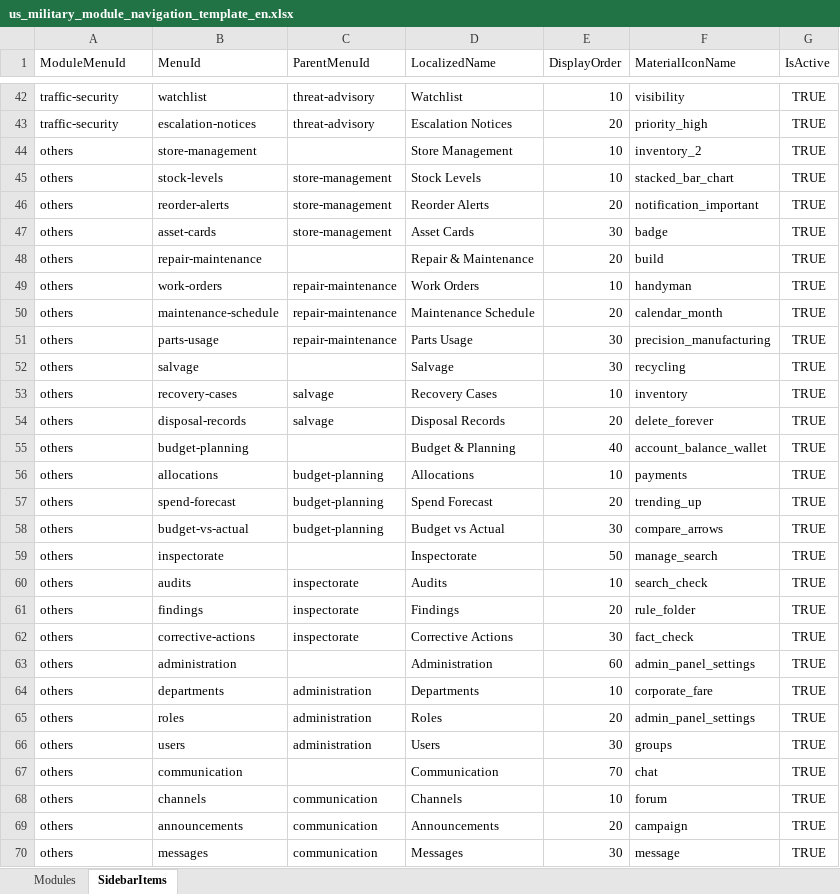
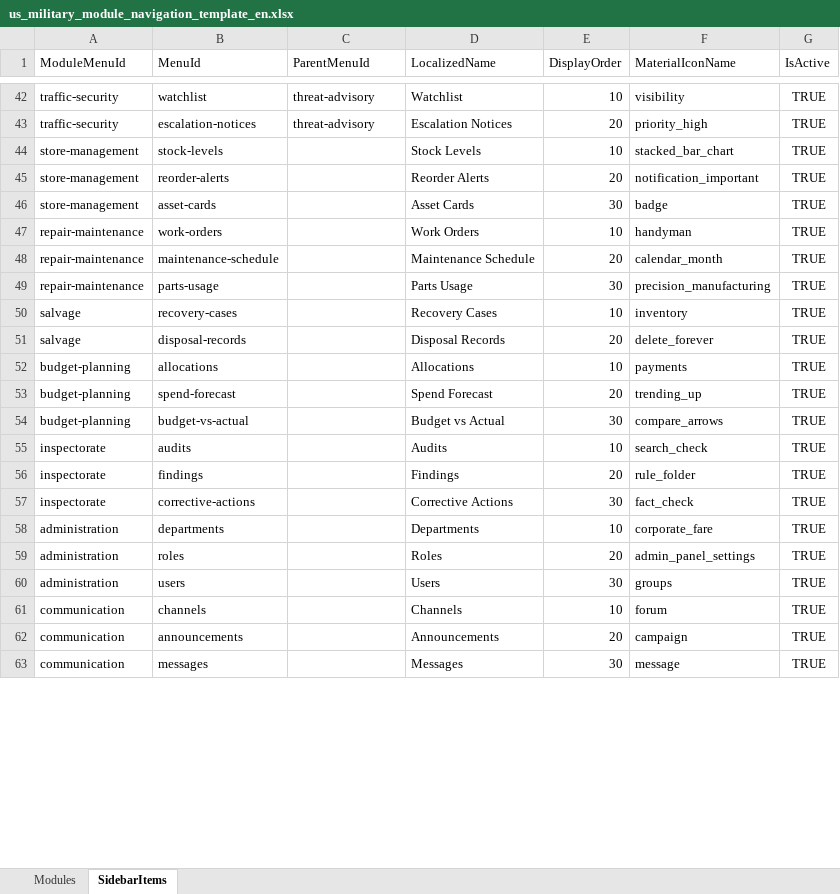
Before and after one commit to tanvir14012/Usm.Inventory.MonoRepo, an Excel workbook: Services/Iam/src/Iam.Api/ReferenceData/Navigation/us_military_module_navigation_template_en.xlsx, sheet SidebarItems, drawn as a sheet; only a part is shown, gaps mark what is left out; values as stored, in another font and other column widths than the file's, no borders; removed rows and columns are numbered as before the commit, all else as after; the diff covers the shown part only; the diff names each change by its address in the sheet, - before the commit and + after, or states it on an @@ line.

```diff
--- a/Services/Iam/src/Iam.Api/ReferenceData/Navigation/us_military_module_navigation_template_en.xlsx (sheet SidebarItems)
+++ b/Services/Iam/src/Iam.Api/ReferenceData/Navigation/us_military_module_navigation_template_en.xlsx (sheet SidebarItems)
-row 44: others | store-management |  | Store Management | 10 | inventory_2 | TRUE
-A44:A46 (ModuleMenuId): others
+A44:A46 (ModuleMenuId): store-management
-C44:C46 (ParentMenuId): store-management
+C44:C46 (ParentMenuId): (empty)
-row 48: others | repair-maintenance |  | Repair & Maintenance | 20 | build | TRUE
-A47:A49 (ModuleMenuId): others
+A47:A49 (ModuleMenuId): repair-maintenance
-C47:C49 (ParentMenuId): repair-maintenance
+C47:C49 (ParentMenuId): (empty)
-row 52: others | salvage |  | Salvage | 30 | recycling | TRUE
-A50:A51 (ModuleMenuId): others
+A50:A51 (ModuleMenuId): salvage
-C50:C51 (ParentMenuId): salvage
+C50:C51 (ParentMenuId): (empty)
-row 55: others | budget-planning |  | Budget & Planning | 40 | account_balance_wallet | TRUE
-A52:A54 (ModuleMenuId): others
+A52:A54 (ModuleMenuId): budget-planning
-C52:C54 (ParentMenuId): budget-planning
+C52:C54 (ParentMenuId): (empty)
-row 59: others | inspectorate |  | Inspectorate | 50 | manage_search | TRUE
-A55:A57 (ModuleMenuId): others
+A55:A57 (ModuleMenuId): inspectorate
-C55:C57 (ParentMenuId): inspectorate
+C55:C57 (ParentMenuId): (empty)
-row 63: others | administration |  | Administration | 60 | admin_panel_settings | TRUE
-A58:A60 (ModuleMenuId): others
+A58:A60 (ModuleMenuId): administration
-C58:C60 (ParentMenuId): administration
+C58:C60 (ParentMenuId): (empty)
-row 67: others | communication |  | Communication | 70 | chat | TRUE
-A61:A63 (ModuleMenuId): others
+A61:A63 (ModuleMenuId): communication
-C61:C63 (ParentMenuId): communication
+C61:C63 (ParentMenuId): (empty)
```
Also changed, not shown: 1 removed row and 6 edited cells elsewhere in this sheet, sheet Modules, Services/Iam/src/Iam.Api/ReferenceData/Navigation/us_military_module_navigation_template_ar.xlsx, Services/Iam/src/Iam.Api/ReferenceData/Navigation/us_military_module_navigation_template_bn.xlsx, 7 other files.
